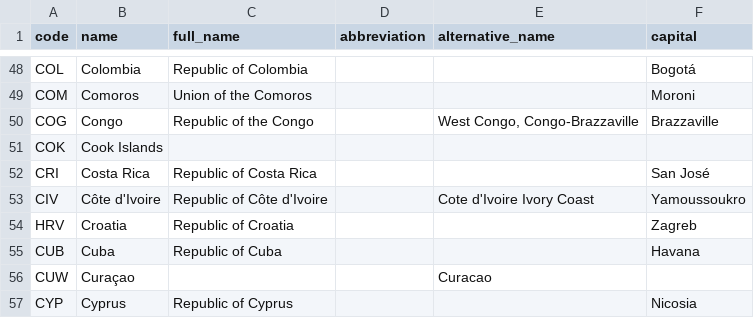
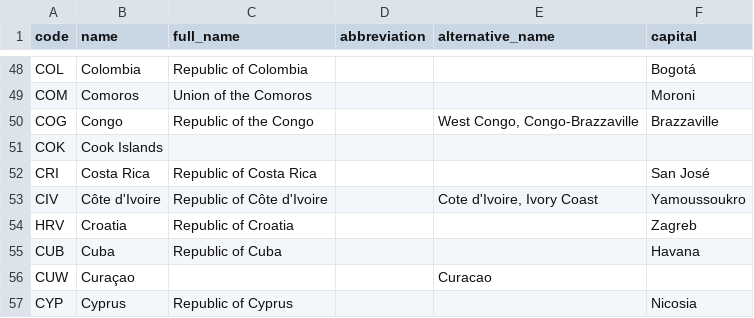
Before and after one commit to roveo/countries, a TSV file: countries.tsv, drawn as a sheet; only a part is shown, gaps mark what is left out.

Commit message:
Updated country data.

```diff
--- a/countries.tsv
+++ b/countries.tsv
@@ -52,3 +52,3 @@ COK	Cook Islands
 CRI	Costa Rica	Republic of Costa Rica			San José
-CIV	Côte d'Ivoire	Republic of Côte d'Ivoire		Cote d'Ivoire Ivory Coast	Yamoussoukro
+CIV	Côte d'Ivoire	Republic of Côte d'Ivoire		Cote d'Ivoire, Ivory Coast	Yamoussoukro
 HRV	Croatia	Republic of Croatia			Zagreb
```
Also changed, not shown: data.tsv, 1 other file.
